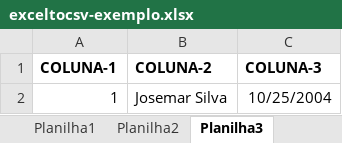
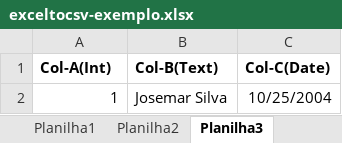
Before and after one commit to josemarsilva/exceltocsv, an Excel workbook: dist/exceltocsv-exemplo.xlsx, sheet Planilha3, drawn as a sheet; values as stored, in another font and other column widths than the file's, no borders; removed rows and columns are numbered as before the commit, all else as after; the diff names each change by its address in the sheet, - before the commit and + after, or states it on an @@ line.

```diff
--- a/dist/exceltocsv-exemplo.xlsx (sheet Planilha3)
+++ b/dist/exceltocsv-exemplo.xlsx (sheet Planilha3)
-row 1: COLUNA-1 | COLUNA-2 | COLUNA-3
+row 1: Col-A(Int) | Col-B(Text) | Col-C(Date)
```
Also changed, not shown: sheet Planilha1, sheet Planilha4, sheet Planilha2, 5 other files.
